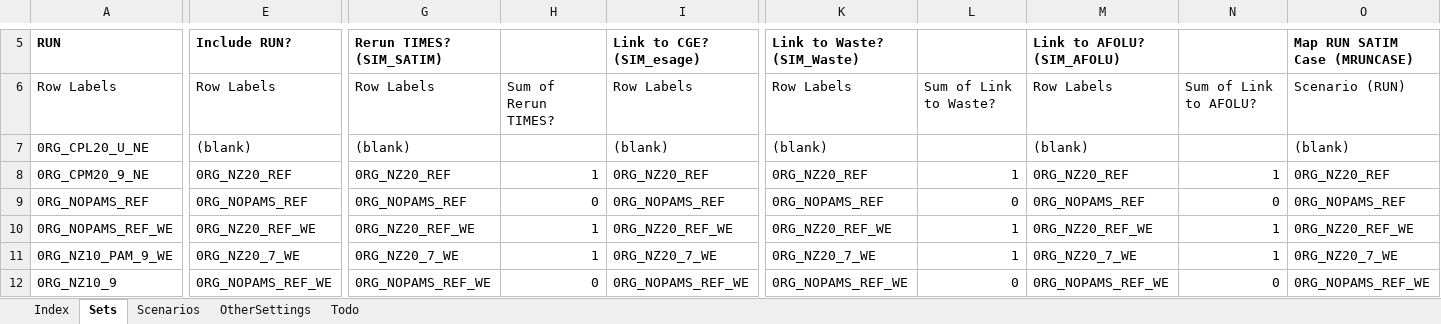
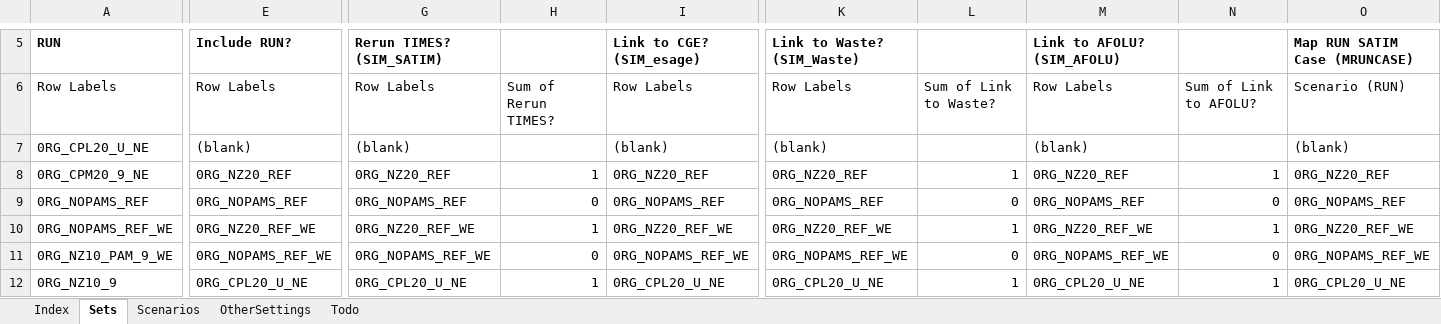
Before and after one commit to brunomerven/SATIMGE, an Excel workbook: SATIMGE.xlsm, sheet Sets, drawn as a sheet; only a part is shown, gaps mark what is left out; values as stored, in another font and other column widths than the file's, no borders; the diff covers the shown part only; the diff names each change by its address in the sheet, - before the commit and + after, or states it on an @@ line.

```diff
--- a/SATIMGE.xlsm (sheet Sets)
+++ b/SATIMGE.xlsm (sheet Sets)
-E11 (Include RUN?): 0RG_NZ20_7_WE
+E11 (Include RUN?): 0RG_NOPAMS_REF_WE
-G11 (Rerun TIMES? (SIM_SATIM)): 0RG_NZ20_7_WE
+G11 (Rerun TIMES? (SIM_SATIM)): 0RG_NOPAMS_REF_WE
-H11: 1
+H11: 0
-I11 (Link to CGE? (SIM_esage)): 0RG_NZ20_7_WE
+I11 (Link to CGE? (SIM_esage)): 0RG_NOPAMS_REF_WE
-K11 (Link to Waste? (SIM_Waste)): 0RG_NZ20_7_WE
+K11 (Link to Waste? (SIM_Waste)): 0RG_NOPAMS_REF_WE
-L11: 1
+L11: 0
-M11 (Link to AFOLU? (SIM_AFOLU)): 0RG_NZ20_7_WE
+M11 (Link to AFOLU? (SIM_AFOLU)): 0RG_NOPAMS_REF_WE
-N11: 1
+N11: 0
-O11 (Map RUN SATIM Case (MRUNCASE)): 0RG_NZ20_7_WE
+O11 (Map RUN SATIM Case (MRUNCASE)): 0RG_NOPAMS_REF_WE
-E12 (Include RUN?): 0RG_NOPAMS_REF_WE
+E12 (Include RUN?): 0RG_CPL20_U_NE
-G12 (Rerun TIMES? (SIM_SATIM)): 0RG_NOPAMS_REF_WE
+G12 (Rerun TIMES? (SIM_SATIM)): 0RG_CPL20_U_NE
-H12: 0
+H12: 1
-I12 (Link to CGE? (SIM_esage)): 0RG_NOPAMS_REF_WE
+I12 (Link to CGE? (SIM_esage)): 0RG_CPL20_U_NE
-K12 (Link to Waste? (SIM_Waste)): 0RG_NOPAMS_REF_WE
+K12 (Link to Waste? (SIM_Waste)): 0RG_CPL20_U_NE
-L12: 0
+L12: 1
-M12 (Link to AFOLU? (SIM_AFOLU)): 0RG_NOPAMS_REF_WE
+M12 (Link to AFOLU? (SIM_AFOLU)): 0RG_CPL20_U_NE
-N12: 0
+N12: 1
-O12 (Map RUN SATIM Case (MRUNCASE)): 0RG_NOPAMS_REF_WE
+O12 (Map RUN SATIM Case (MRUNCASE)): 0RG_CPL20_U_NE
```
Also changed, not shown: 7 added rows, 29 removed rows and 230 edited cells elsewhere in this sheet, sheet Scenarios, formulas that keep their value, SATIM/DataSpreadsheets/ExchangeRate_Currency_Deflator_v00.xlsx, SetsAndMaps/SetsAndMaps.xlsm, 38 other files.
